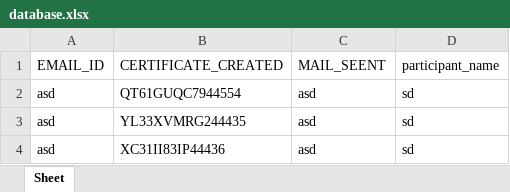
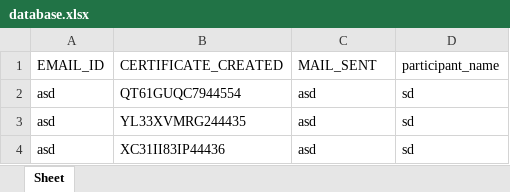
Before and after one commit to deekshant-w/certificate-maker, an Excel workbook: src/projects/template/database.xlsx, sheet Sheet, drawn as a sheet; values as stored, in another font and other column widths than the file's, no borders; the diff names each change by its address in the sheet, - before the commit and + after, or states it on an @@ line.

Commit message:
Record email sending in database

```diff
--- a/src/projects/template/database.xlsx (sheet Sheet)
+++ b/src/projects/template/database.xlsx (sheet Sheet)
-C1: MAIL_SEENT
+C1: MAIL_SENT
```
Also changed, not shown: 2 other files.
